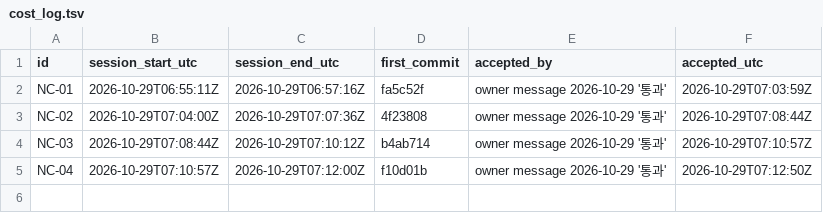
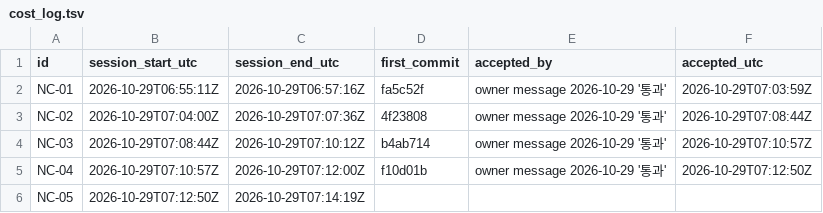
Before and after one commit to rohhj01-droid/red-team-spike, a TSV file: phase3_5/exploratory/cost_log.tsv, drawn as a sheet; the diff names each change by its address in the sheet, - before the commit and + after, or states it on an @@ line.

```diff
--- a/phase3_5/exploratory/cost_log.tsv
+++ b/phase3_5/exploratory/cost_log.tsv
+row 6: NC-05 | 2026-10-29T07:12:50Z | 2026-10-29T07:14:19Z
```
Also changed, not shown: phase3_5/exploratory/units.tsv, 1 other file.
